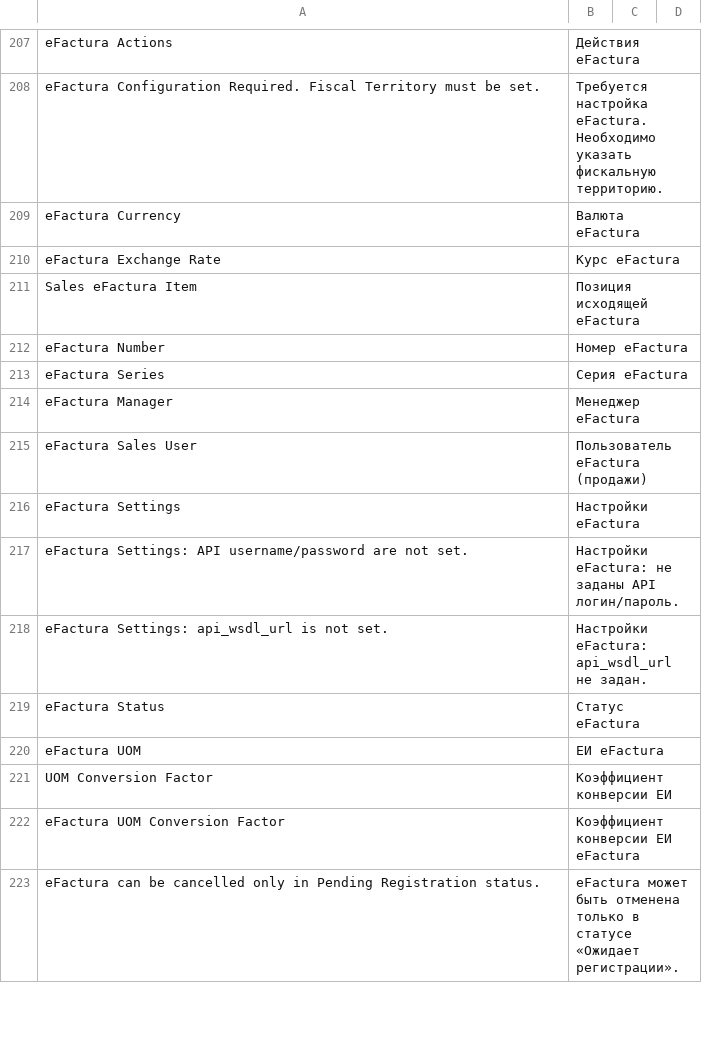
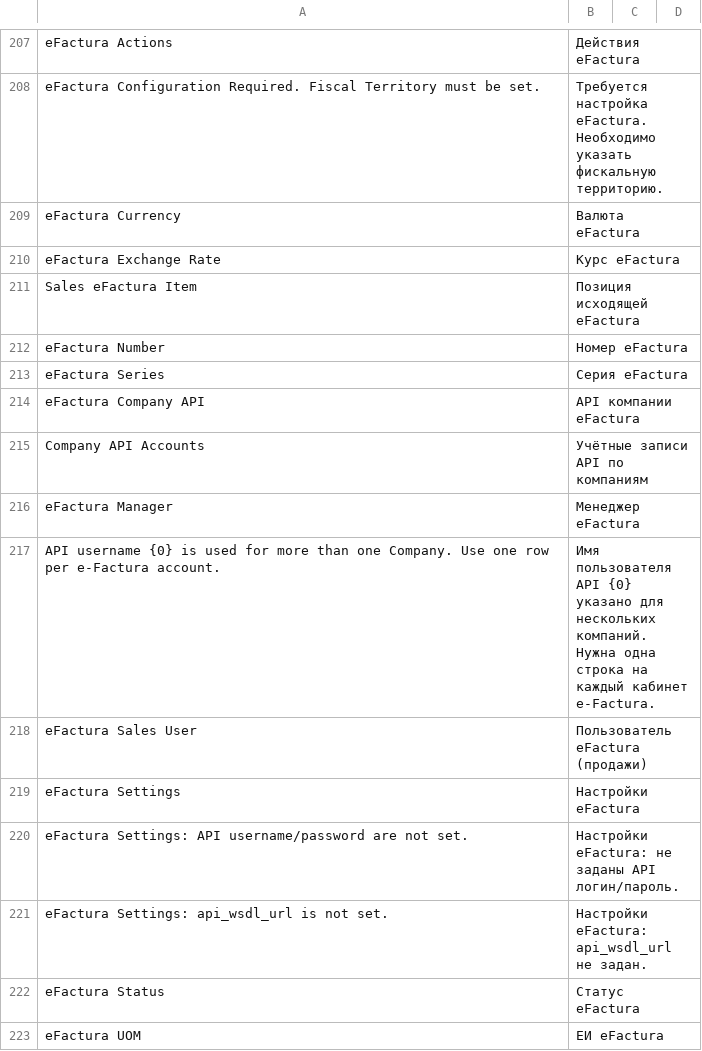
Before and after one commit to evghenin/erpnext_moldova_efactura, a CSV file: erpnext_moldova_efactura/translations/ru.csv, drawn as a sheet; only a part is shown, gaps mark what is left out; the shorter side is filled out with more unchanged rows; the diff names each change by its address in the sheet, - before the commit and + after, or states it on an @@ line.

```diff
--- a/erpnext_moldova_efactura/translations/ru.csv
+++ b/erpnext_moldova_efactura/translations/ru.csv
+row 214: eFactura Company API | API компании eFactura
+row 215: Company API Accounts | Учётные записи API по компаниям
+row 217: API username {0} is used for more than one Company. Use one row per e-Factura account. | Имя пользователя API {0} указано для нескольких компаний. Нужна одна строка на каждый кабинет e-Factura.
```
Also changed, not shown: erpnext_moldova_efactura/translations/ro.csv, 14 other files.
